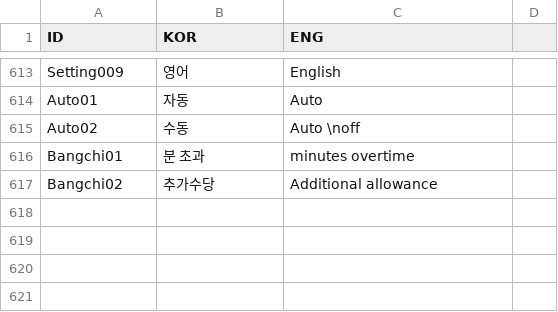
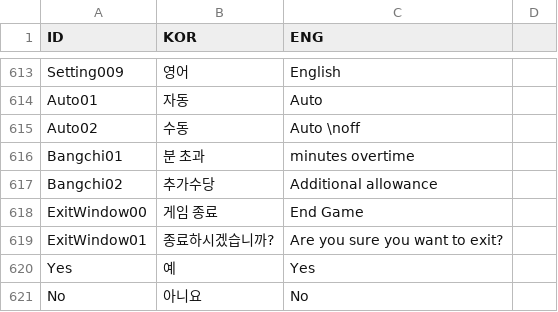
Before and after one commit to rockdo4/Styx_Station, a CSV file: Styx_Station/Assets/Resources/CSV/StringTable.csv, drawn as a sheet; only a part is shown, gaps mark what is left out.

```diff
--- a/Styx_Station/Assets/Resources/CSV/StringTable.csv
+++ b/Styx_Station/Assets/Resources/CSV/StringTable.csv
@@ -617 +617,5 @@ Bangchi01,분 초과,minutes overtime
 Bangchi02,추가수당,Additional allowance
+ExitWindow00,게임 종료,End Game
+ExitWindow01,종료하시겠습니까?,Are you sure you want to exit?
+Yes,예,Yes
+No,아니요,No
```
Also changed, not shown: 10 other files.
